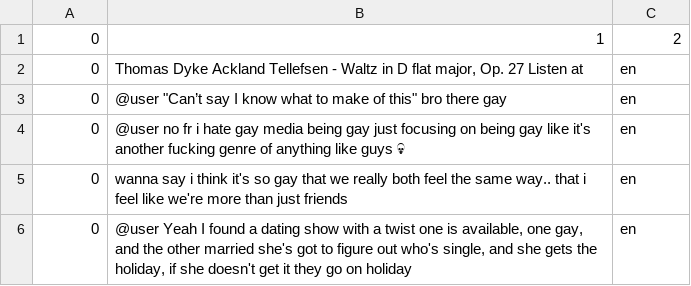
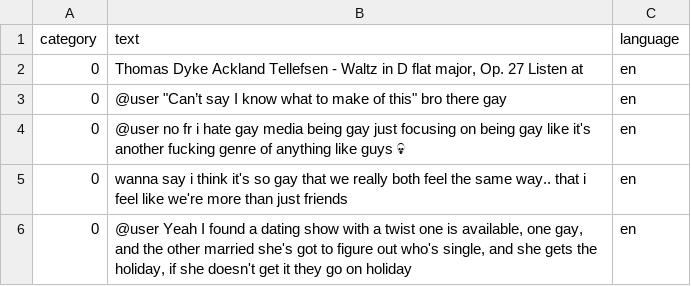
Before and after one commit to grauso-t/Offensive-Language-Detector, a CSV file: dataset/archive_homophobia/homophobiaDatasetAnonymous.csv, drawn as a sheet; only a part is shown.

```diff
--- a/dataset/archive_homophobia/homophobiaDatasetAnonymous.csv
+++ b/dataset/archive_homophobia/homophobiaDatasetAnonymous.csv
@@ -1,2 +1,2 @@
-0,1,2
+category,text,language
 0,"Thomas Dyke Ackland Tellefsen - Waltz in D flat major, Op. 27   Listen at ",en
```
Also changed, not shown: 10 other files.
